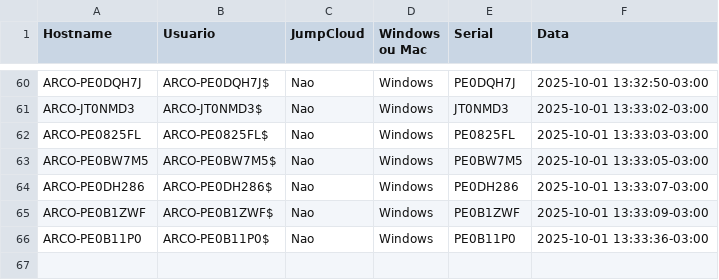
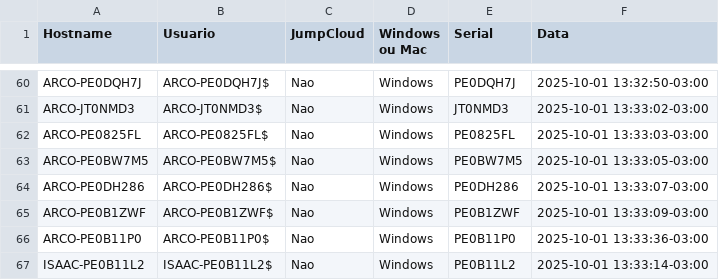
Before and after one commit to lucasldantas/scripts-public, a CSV file: session_logs.csv, drawn as a sheet; only a part is shown, gaps mark what is left out.

Commit message:
session_logs: append (Windows)

```diff
--- a/session_logs.csv
+++ b/session_logs.csv
@@ -66 +66,2 @@ ARCO-PE0B1ZWF,ARCO-PE0B1ZWF$,Nao,Windows,PE0B1ZWF,2025-10-01 13:33:09-03:00
 ARCO-PE0B11P0,ARCO-PE0B11P0$,Nao,Windows,PE0B11P0,2025-10-01 13:33:36-03:00
+ISAAC-PE0B11L2,ISAAC-PE0B11L2$,Nao,Windows,PE0B11L2,2025-10-01 13:33:14-03:00
```
